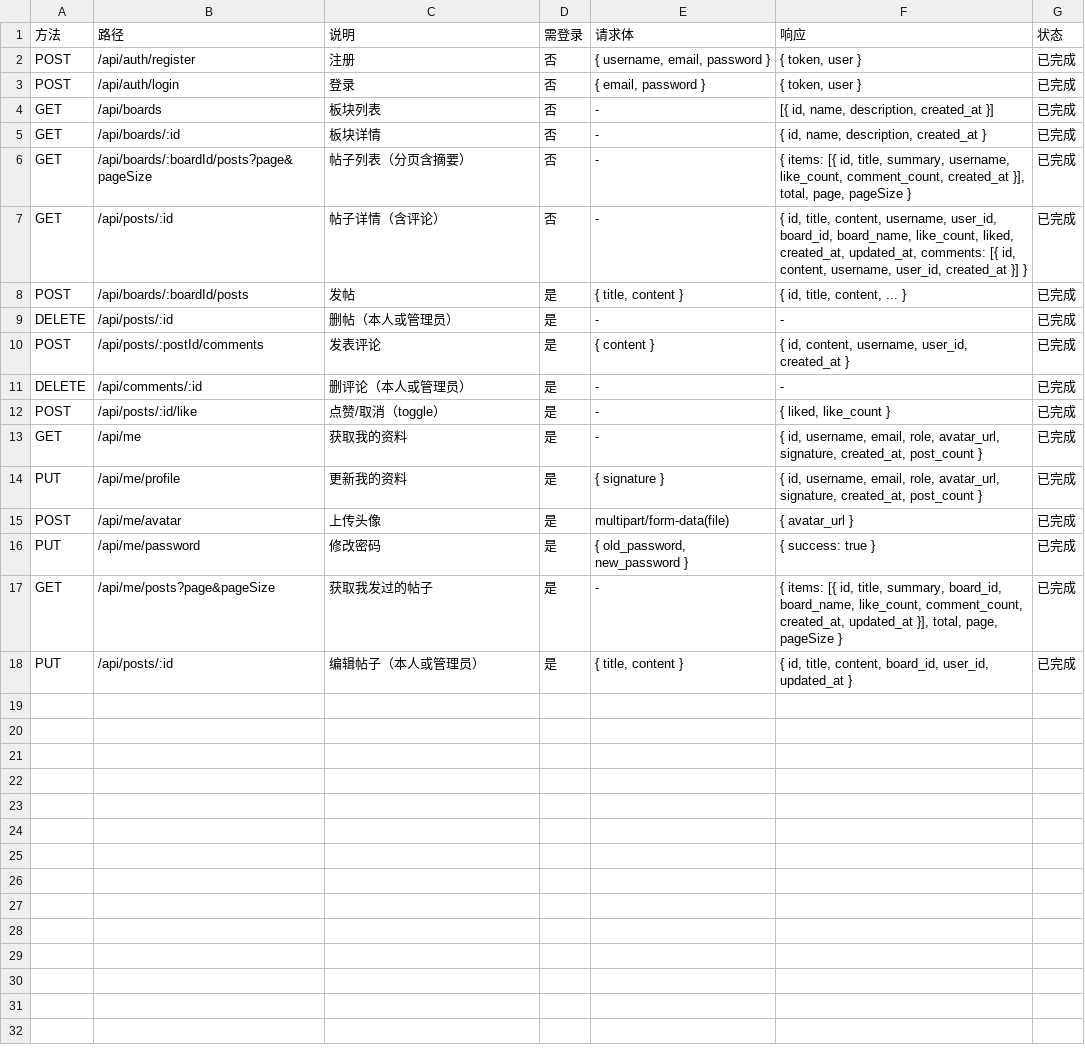
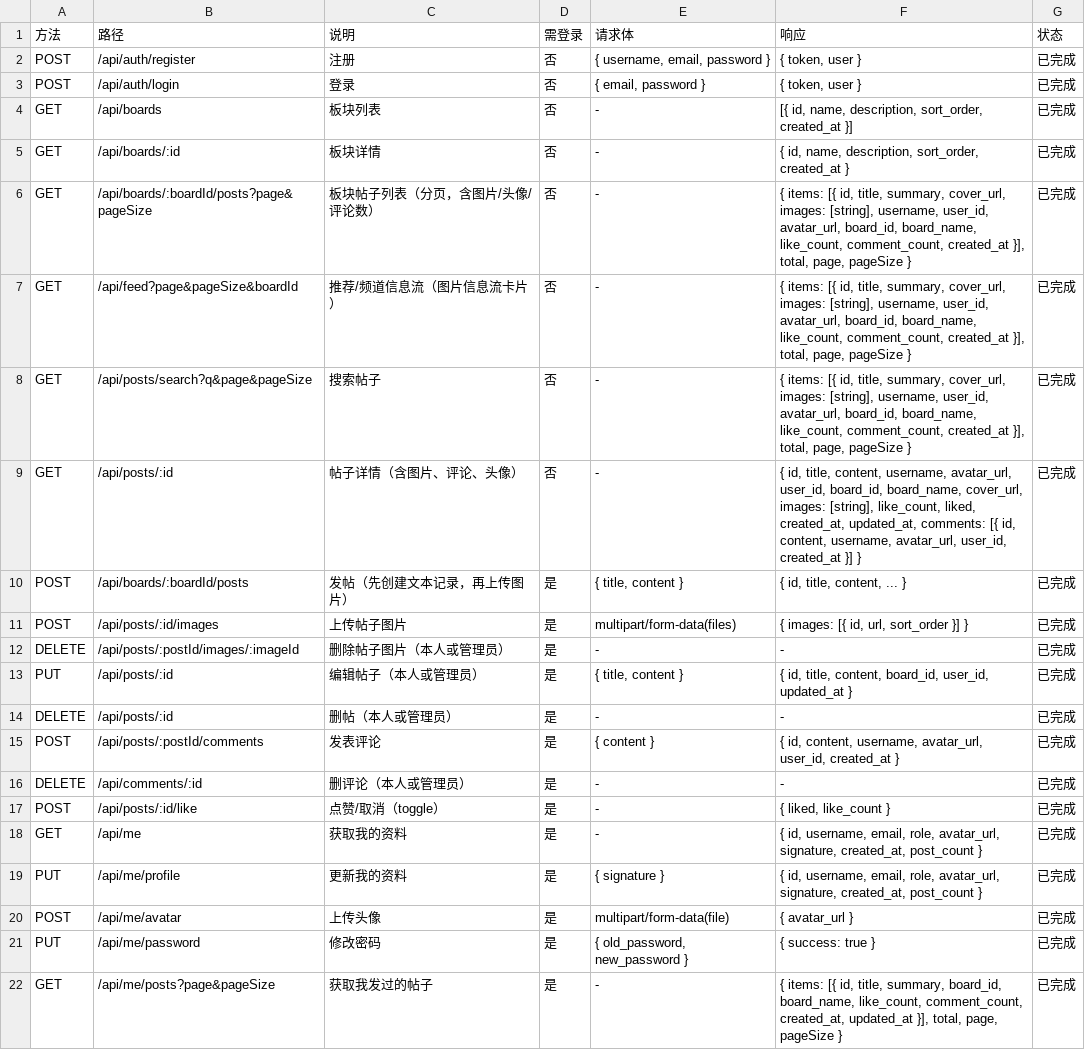
Before and after one commit to YYYY-598/1, a CSV file: docs/api-client.csv, drawn as a sheet.

```diff
--- a/docs/api-client.csv
+++ b/docs/api-client.csv
@@ -3,9 +3,14 @@ POST,/api/auth/register,注册,否,"{ username, email, password }","{ token, use
 POST,/api/auth/login,登录,否,"{ email, password }","{ token, user }",已完成
-GET,/api/boards,板块列表,否,-,"[{ id, name, description, created_at }]",已完成
-GET,/api/boards/:id,板块详情,否,-,"{ id, name, description, created_at }",已完成
-GET,/api/boards/:boardId/posts?page&pageSize,帖子列表（分页含摘要）,否,-,"{ items: [{ id, title, summary, username, like_count, comment_count, created_at }], total, page, pageSize }",已完成
-GET,/api/posts/:id,帖子详情（含评论）,否,-,"{ id, title, content, username, user_id, board_id, board_name, like_count, liked, created_at, updated_at, comments: [{ id, content, username, user_id, created_at }] }",已完成
-POST,/api/boards/:boardId/posts,发帖,是,"{ title, content }","{ id, title, content, ... }",已完成
+GET,/api/boards,板块列表,否,-,"[{ id, name, description, sort_order, created_at }]",已完成
+GET,/api/boards/:id,板块详情,否,-,"{ id, name, description, sort_order, created_at }",已完成
+GET,/api/boards/:boardId/posts?page&pageSize,板块帖子列表（分页，含图片/头像/评论数）,否,-,"{ items: [{ id, title, summary, cover_url, images: [string], username, user_id, avatar_url, board_id, board_name, like_count, comment_count, created_at }], total, page, pageSize }",已完成
+GET,/api/feed?page&pageSize&boardId,推荐/频道信息流（图片信息流卡片）,否,-,"{ items: [{ id, title, summary, cover_url, images: [string], username, user_id, avatar_url, board_id, board_name, like_count, comment_count, created_at }], total, page, pageSize }",已完成
+GET,/api/posts/search?q&page&pageSize,搜索帖子,否,-,"{ items: [{ id, title, summary, cover_url, images: [string], username, user_id, avatar_url, board_id, board_name, like_count, comment_count, created_at }], total, page, pageSize }",已完成
+GET,/api/posts/:id,帖子详情（含图片、评论、头像）,否,-,"{ id, title, content, username, avatar_url, user_id, board_id, board_name, cover_url, images: [string], like_count, liked, created_at, updated_at, comments: [{ id, content, username, avatar_url, user_id, created_at }] }",已完成
+POST,/api/boards/:boardId/posts,发帖（先创建文本记录，再上传图片）,是,"{ title, content }","{ id, title, content, ... }",已完成
+POST,/api/posts/:id/images,上传帖子图片,是,multipart/form-data(files),"{ images: [{ id, url, sort_order }] }",已完成
+DELETE,/api/posts/:postId/images/:imageId,删除帖子图片（本人或管理员）,是,-,-,已完成
+PUT,/api/posts/:id,编辑帖子（本人或管理员）,是,"{ title, content }","{ id, title, content, board_id, user_id, updated_at }",已完成
 DELETE,/api/posts/:id,删帖（本人或管理员）,是,-,-,已完成
-POST,/api/posts/:postId/comments,发表评论,是,"{ content }","{ id, content, username, user_id, created_at }",已完成
+POST,/api/posts/:postId/comments,发表评论,是,"{ content }","{ id, content, username, avatar_url, user_id, created_at }",已完成
 DELETE,/api/comments/:id,删评论（本人或管理员）,是,-,-,已完成
@@ -17,2 +22 @@ PUT,/api/me/password,修改密码,是,"{ old_password, new_password }","{ succes
 GET,/api/me/posts?page&pageSize,获取我发过的帖子,是,-,"{ items: [{ id, title, summary, board_id, board_name, like_count, comment_count, created_at, updated_at }], total, page, pageSize }",已完成
-PUT,/api/posts/:id,编辑帖子（本人或管理员）,是,"{ title, content }","{ id, title, content, board_id, user_id, updated_at }",已完成
```
Also changed, not shown: docs/api-admin.csv, 38 other files.
